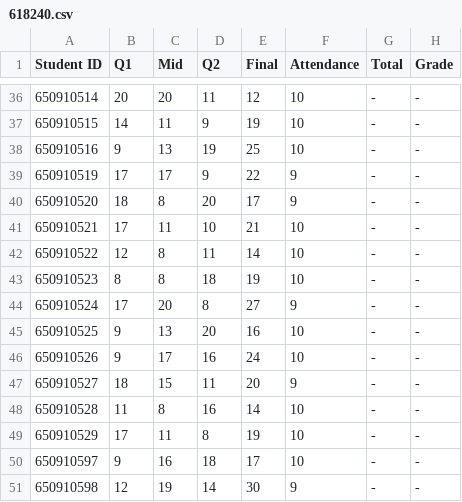
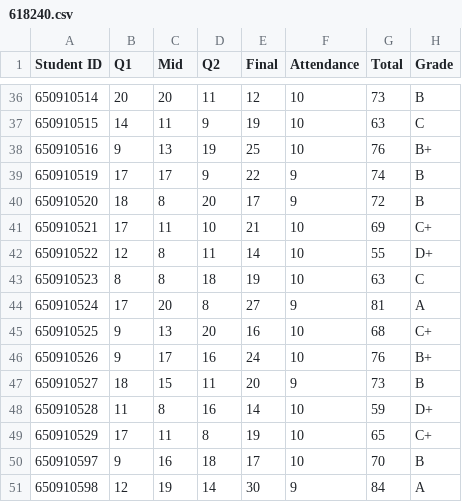
Before and after one commit to Guyae/618240project, a CSV file: 618240.csv, drawn as a sheet; only a part is shown, gaps mark what is left out; the diff covers the shown part only.

```diff
--- a/618240.csv
+++ b/618240.csv
@@ -36,16 +36,16 @@ Student ID,Q1,Mid,Q2,Final,Attendance,Total,Grade
-650910514,20,20,11,12,10,-,-
-650910515,14,11,9,19,10,-,-
-650910516,9,13,19,25,10,-,-
-650910519,17,17,9,22,9,-,-
-650910520,18,8,20,17,9,-,-
-650910521,17,11,10,21,10,-,-
-650910522,12,8,11,14,10,-,-
-650910523,8,8,18,19,10,-,-
-650910524,17,20,8,27,9,-,-
-650910525,9,13,20,16,10,-,-
-650910526,9,17,16,24,10,-,-
-650910527,18,15,11,20,9,-,-
-650910528,11,8,16,14,10,-,-
-650910529,17,11,8,19,10,-,-
-650910597,9,16,18,17,10,-,-
-650910598,12,19,14,30,9,-,-
+650910514,20,20,11,12,10,73,B
+650910515,14,11,9,19,10,63,C
+650910516,9,13,19,25,10,76,B+
+650910519,17,17,9,22,9,74,B
+650910520,18,8,20,17,9,72,B
+650910521,17,11,10,21,10,69,C+
+650910522,12,8,11,14,10,55,D+
+650910523,8,8,18,19,10,63,C
+650910524,17,20,8,27,9,81,A
+650910525,9,13,20,16,10,68,C+
+650910526,9,17,16,24,10,76,B+
+650910527,18,15,11,20,9,73,B
+650910528,11,8,16,14,10,59,D+
+650910529,17,11,8,19,10,65,C+
+650910597,9,16,18,17,10,70,B
+650910598,12,19,14,30,9,84,A
```
Also changed, not shown: 1 added row and 122 edited cells elsewhere in this file, GPA.csv.
